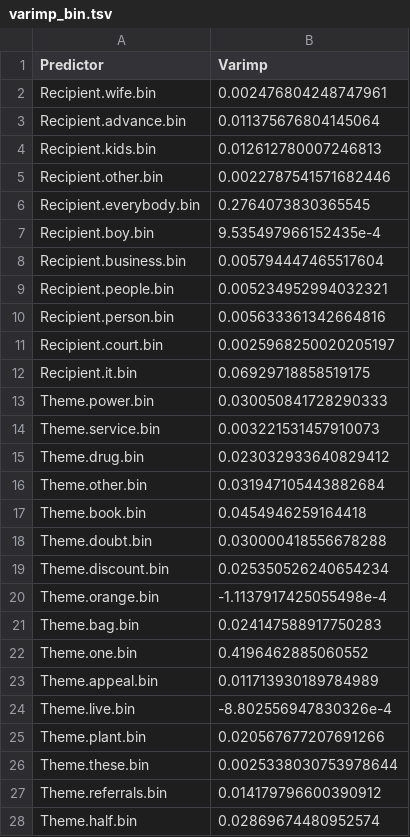
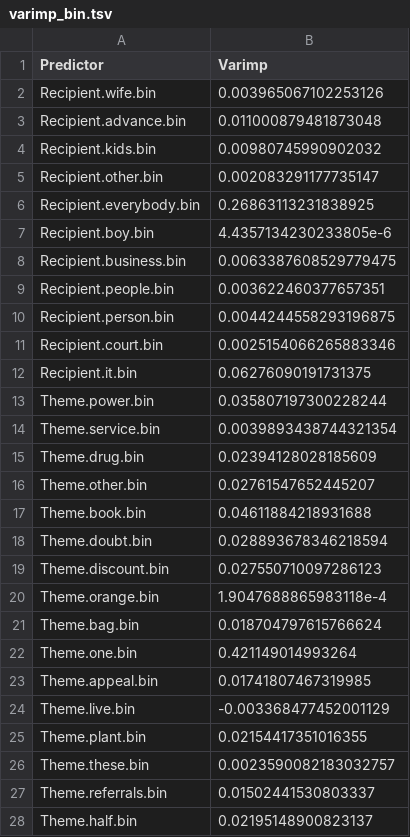
Before and after one commit to cipaolini/QSlides, a TSV file: Taal_tongval/data_processed/varimp_bin.tsv, drawn as a sheet.

```diff
--- a/Taal_tongval/data_processed/varimp_bin.tsv
+++ b/Taal_tongval/data_processed/varimp_bin.tsv
@@ -1,28 +1,28 @@
 Predictor	Varimp
-Recipient.wife.bin	0.002476804248747961
-Recipient.advance.bin	0.011375676804145064
-Recipient.kids.bin	0.012612780007246813
-Recipient.other.bin	0.0022787541571682446
-Recipient.everybody.bin	0.2764073830365545
-Recipient.boy.bin	9.535497966152435e-4
-Recipient.business.bin	0.005794447465517604
-Recipient.people.bin	0.005234952994032321
-Recipient.person.bin	0.005633361342664816
-Recipient.court.bin	0.0025968250020205197
-Recipient.it.bin	0.06929718858519175
-Theme.power.bin	0.030050841728290333
-Theme.service.bin	0.003221531457910073
-Theme.drug.bin	0.023032933640829412
-Theme.other.bin	0.031947105443882684
-Theme.book.bin	0.0454946259164418
-Theme.doubt.bin	0.030000418556678288
-Theme.discount.bin	0.025350526240654234
-Theme.orange.bin	-1.1137917425055498e-4
-Theme.bag.bin	0.024147588917750283
-Theme.one.bin	0.4196462885060552
-Theme.appeal.bin	0.011713930189784989
-Theme.live.bin	-8.802556947830326e-4
-Theme.plant.bin	0.020567677207691266
-Theme.these.bin	0.0025338030753978644
-Theme.referrals.bin	0.014179796600390912
-Theme.half.bin	0.02869674480952574
+Recipient.wife.bin	0.003965067102253126
+Recipient.advance.bin	0.011000879481873048
+Recipient.kids.bin	0.00980745990902032
+Recipient.other.bin	0.002083291177735147
+Recipient.everybody.bin	0.26863113231838925
+Recipient.boy.bin	4.4357134230233805e-6
+Recipient.business.bin	0.0063387608529779475
+Recipient.people.bin	0.003622460377657351
+Recipient.person.bin	0.0044244558293196875
+Recipient.court.bin	0.0025154066265883346
+Recipient.it.bin	0.06276090191731375
+Theme.power.bin	0.035807197300228244
+Theme.service.bin	0.0039893438744321354
+Theme.drug.bin	0.02394128028185609
+Theme.other.bin	0.02761547652445207
+Theme.book.bin	0.04611884218931688
+Theme.doubt.bin	0.028893678346218594
+Theme.discount.bin	0.027550710097286123
+Theme.orange.bin	1.9047688865983118e-4
+Theme.bag.bin	0.018704797615766624
+Theme.one.bin	0.421149014993264
+Theme.appeal.bin	0.01741807467319985
+Theme.live.bin	-0.003368477452001129
+Theme.plant.bin	0.02154417351016355
+Theme.these.bin	0.0023590082183032757
+Theme.referrals.bin	0.01502441530803337
+Theme.half.bin	0.02195148900823137
```
Also changed, not shown: Taal_tongval/data_processed/varimp_full.tsv, 8 other files.
